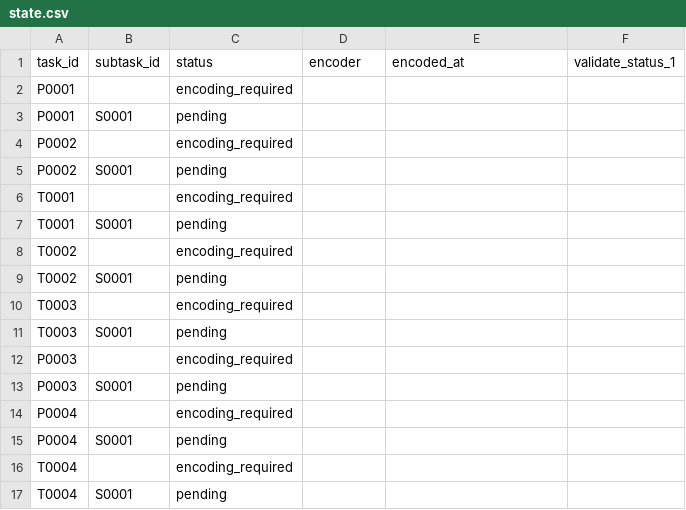
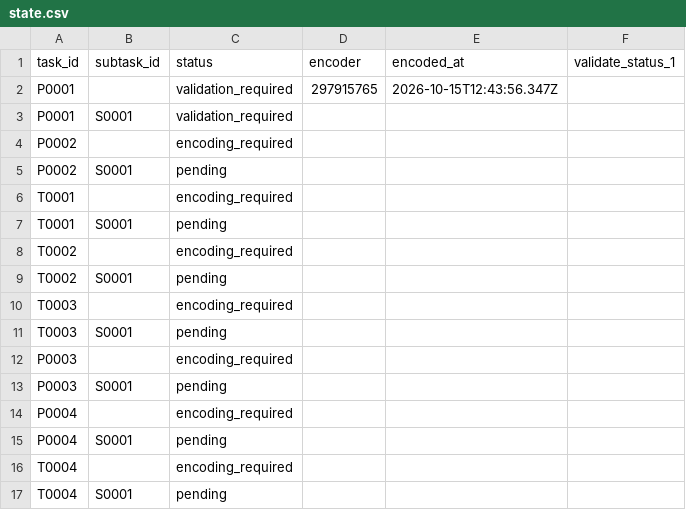
Before and after one commit to ohwjdev/test-20261012-3, a CSV file: tracking/state.csv, drawn as a sheet.

```diff
--- a/tracking/state.csv
+++ b/tracking/state.csv
@@ -1,4 +1,4 @@
 task_id,subtask_id,status,encoder,encoded_at,validate_status_1
-P0001,,encoding_required,,,
-P0001,S0001,pending,,,
+P0001,,validation_required,297915765,2026-10-15T12:43:56.347Z,
+P0001,S0001,validation_required,,,
 P0002,,encoding_required,,,
```
Also changed, not shown: tracking/history.csv, 4 other files.
